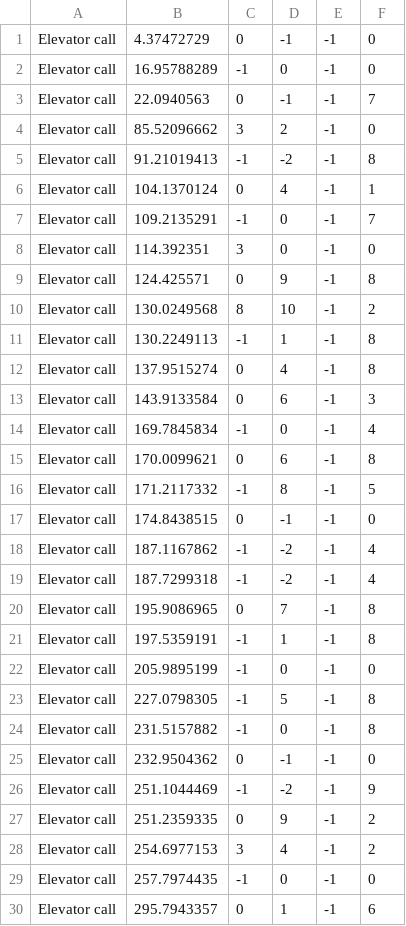
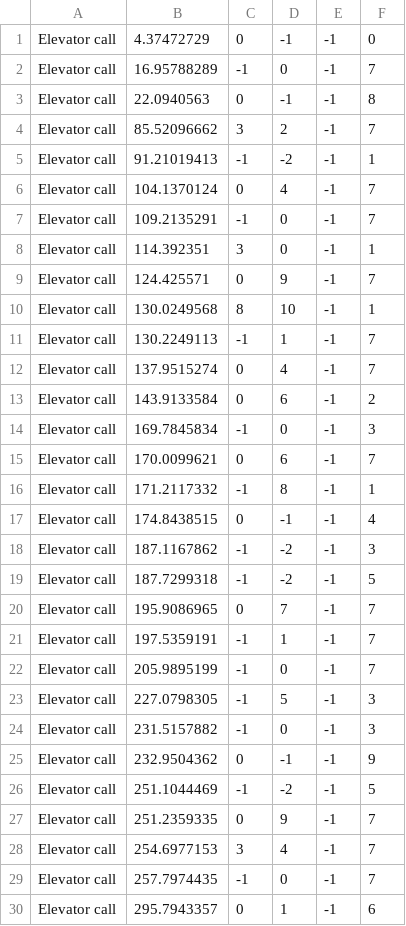
Before and after one commit to giladliv/OOP-Task1, a CSV file: Ex1/data/Ex1_output/Ex1_Calls_case_5_a.csv, drawn as a sheet; only a part is shown; the diff covers the shown part only.

```diff
--- a/Ex1/data/Ex1_output/Ex1_Calls_case_5_a.csv
+++ b/Ex1/data/Ex1_output/Ex1_Calls_case_5_a.csv
@@ -1,30 +1,30 @@
 Elevator call,4.37472729,0,-1,-1,0
-Elevator call,16.95788289,-1,0,-1,0
-Elevator call,22.0940563,0,-1,-1,7
-Elevator call,85.52096662,3,2,-1,0
-Elevator call,91.21019413,-1,-2,-1,8
-Elevator call,104.1370124,0,4,-1,1
+Elevator call,16.95788289,-1,0,-1,7
+Elevator call,22.0940563,0,-1,-1,8
+Elevator call,85.52096662,3,2,-1,7
+Elevator call,91.21019413,-1,-2,-1,1
+Elevator call,104.1370124,0,4,-1,7
 Elevator call,109.2135291,-1,0,-1,7
-Elevator call,114.392351,3,0,-1,0
-Elevator call,124.425571,0,9,-1,8
-Elevator call,130.0249568,8,10,-1,2
-Elevator call,130.2249113,-1,1,-1,8
-Elevator call,137.9515274,0,4,-1,8
-Elevator call,143.9133584,0,6,-1,3
-Elevator call,169.7845834,-1,0,-1,4
-Elevator call,170.0099621,0,6,-1,8
-Elevator call,171.2117332,-1,8,-1,5
-Elevator call,174.8438515,0,-1,-1,0
-Elevator call,187.1167862,-1,-2,-1,4
-Elevator call,187.7299318,-1,-2,-1,4
-Elevator call,195.9086965,0,7,-1,8
-Elevator call,197.5359191,-1,1,-1,8
-Elevator call,205.9895199,-1,0,-1,0
-Elevator call,227.0798305,-1,5,-1,8
-Elevator call,231.5157882,-1,0,-1,8
-Elevator call,232.9504362,0,-1,-1,0
-Elevator call,251.1044469,-1,-2,-1,9
-Elevator call,251.2359335,0,9,-1,2
-Elevator call,254.6977153,3,4,-1,2
-Elevator call,257.7974435,-1,0,-1,0
+Elevator call,114.392351,3,0,-1,1
+Elevator call,124.425571,0,9,-1,7
+Elevator call,130.0249568,8,10,-1,1
+Elevator call,130.2249113,-1,1,-1,7
+Elevator call,137.9515274,0,4,-1,7
+Elevator call,143.9133584,0,6,-1,2
+Elevator call,169.7845834,-1,0,-1,3
+Elevator call,170.0099621,0,6,-1,7
+Elevator call,171.2117332,-1,8,-1,1
+Elevator call,174.8438515,0,-1,-1,4
+Elevator call,187.1167862,-1,-2,-1,3
+Elevator call,187.7299318,-1,-2,-1,5
+Elevator call,195.9086965,0,7,-1,7
+Elevator call,197.5359191,-1,1,-1,7
+Elevator call,205.9895199,-1,0,-1,7
+Elevator call,227.0798305,-1,5,-1,3
+Elevator call,231.5157882,-1,0,-1,3
+Elevator call,232.9504362,0,-1,-1,9
+Elevator call,251.1044469,-1,-2,-1,5
+Elevator call,251.2359335,0,9,-1,7
+Elevator call,254.6977153,3,4,-1,7
+Elevator call,257.7974435,-1,0,-1,7
 Elevator call,295.7943357,0,1,-1,6
```
Also changed, not shown: 62 edited cells elsewhere in this file, Ex1/data/Ex1_output/Ex1_Calls_case_2_a.csv, Ex1/data/Ex1_output/Ex1_Calls_case_3_a.csv, 12 other files.
